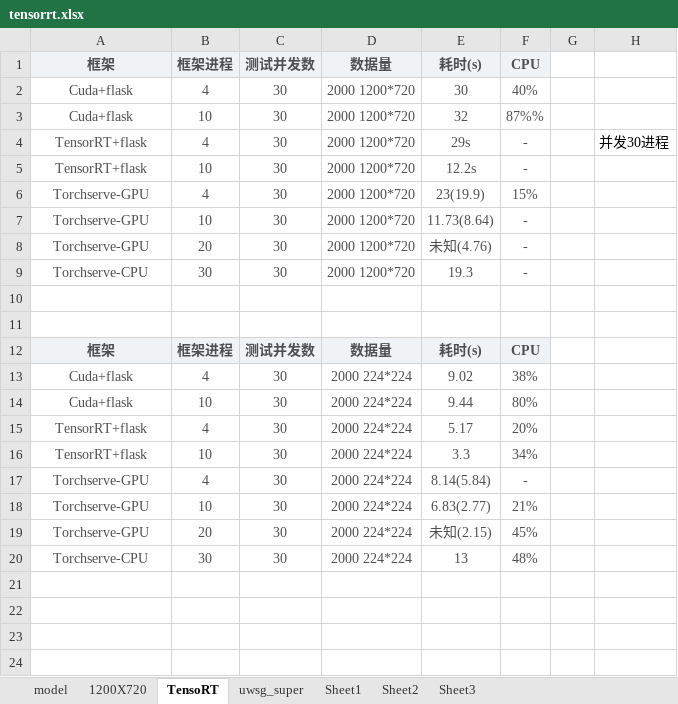
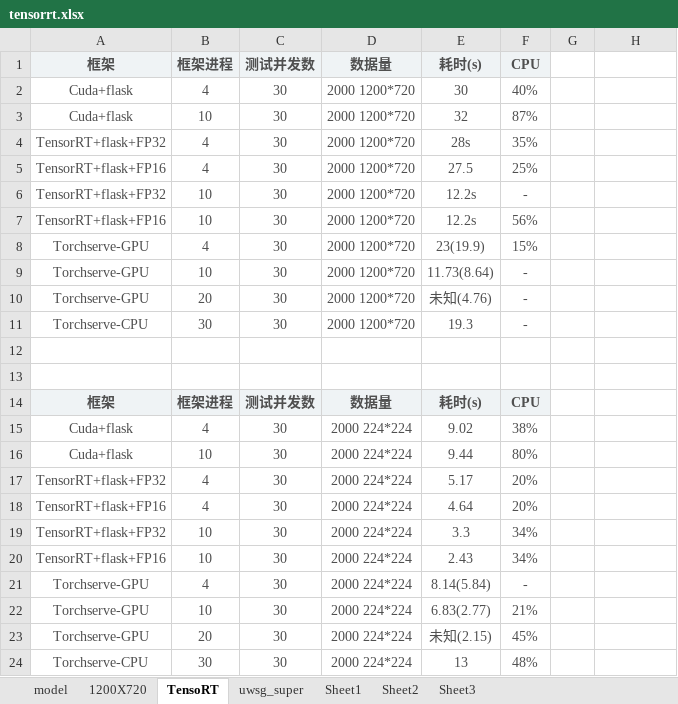
Before and after one commit to LebronGG/tensorrt, an Excel workbook: tensorrt.xlsx, sheet TensoRT, drawn as a sheet; values as stored, in another font and other column widths than the file's, no borders; addresses are those after the commit; the diff names each change by its address in the sheet, - before the commit and + after, or states it on an @@ line.

```diff
--- a/tensorrt.xlsx (sheet TensoRT)
+++ b/tensorrt.xlsx (sheet TensoRT)
-F3: 87%%
+F3: 87%
-A4: TensorRT+flask
+A4: TensorRT+flask+FP32
-E4: 29s
+E4: 28s
-F4: -
+F4: 35%
-H4: 并发30进程
+H4: (empty)
+row 5: TensorRT+flask+FP16 | 4 | 30 | 2000 1200*720 | 27.5 | 25%
-A6: TensorRT+flask
+A6: TensorRT+flask+FP32
+row 7: TensorRT+flask+FP16 | 10 | 30 | 2000 1200*720 | 12.2s | 56%
-A17: TensorRT+flask
+A17: TensorRT+flask+FP32
+row 18: TensorRT+flask+FP16 | 4 | 30 | 2000 224*224 | 4.64 | 20%
-A19: TensorRT+flask
+A19: TensorRT+flask+FP32
+row 20: TensorRT+flask+FP16 | 10 | 30 | 2000 224*224 | 2.43 | 34%
```
Also changed, not shown: sheet Sheet3, 1 other file.
